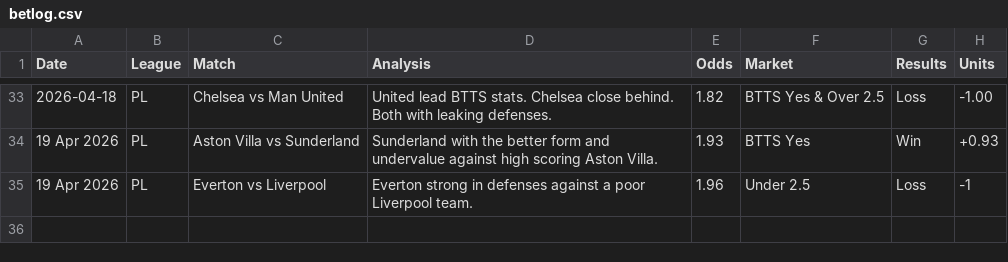
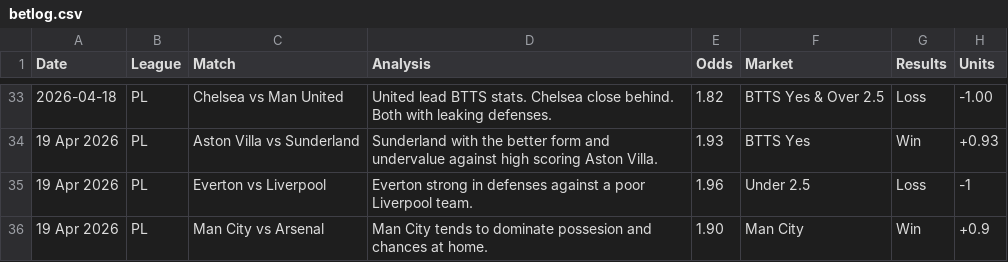
Before and after one commit to PLBETS/PLBETS.github.io, a CSV file: csv/betlog.csv, drawn as a sheet; only a part is shown, gaps mark what is left out; the diff names each change by its address in the sheet, - before the commit and + after, or states it on an @@ line.

Commit message:
Update betlog.csv

```diff
--- a/csv/betlog.csv
+++ b/csv/betlog.csv
+row 36: 19 Apr 2026 | PL | Man City vs Arsenal | Man City tends to dominate possesion and chances at home. | 1.90 | Man City | Win | +0.9
```
